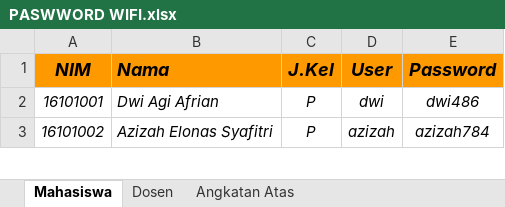
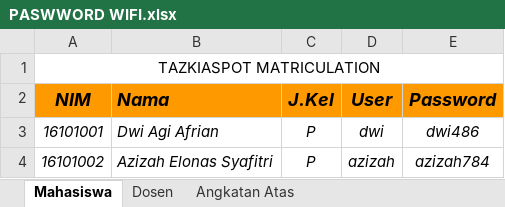
Before and after one commit to ilyasdoank/AKADEMIK, an Excel workbook: 04 - PERKULIAHAN/PASSWORD WIFI/PASWWORD WIFI.xlsx, sheet Mahasiswa, drawn as a sheet; only a part is shown; values as stored, in another font and other column widths than the file's, no borders; the diff names each change by its address in the sheet, - before the commit and + after, or states it on an @@ line.

Commit message:
TAMBAH JUDUL

```diff
--- a/04 - PERKULIAHAN/PASSWORD WIFI/PASWWORD WIFI.xlsx (sheet Mahasiswa)
+++ b/04 - PERKULIAHAN/PASSWORD WIFI/PASWWORD WIFI.xlsx (sheet Mahasiswa)
+row 1: TAZKIASPOT MATRICULATION
```
